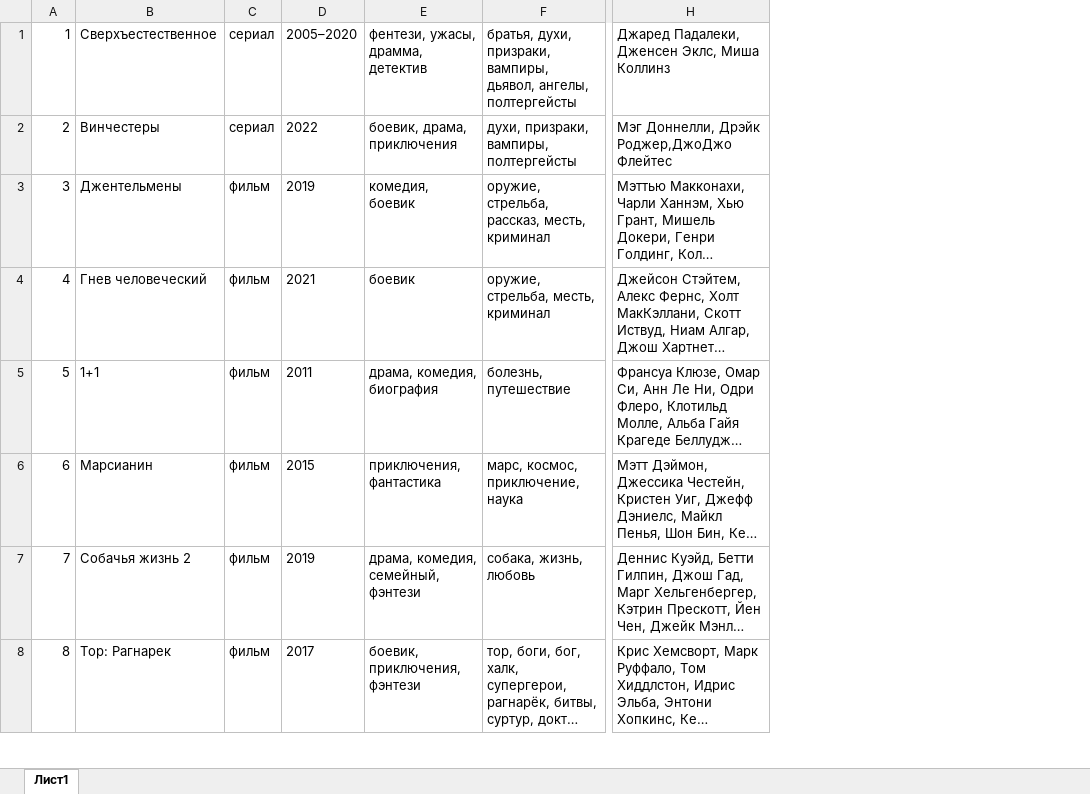
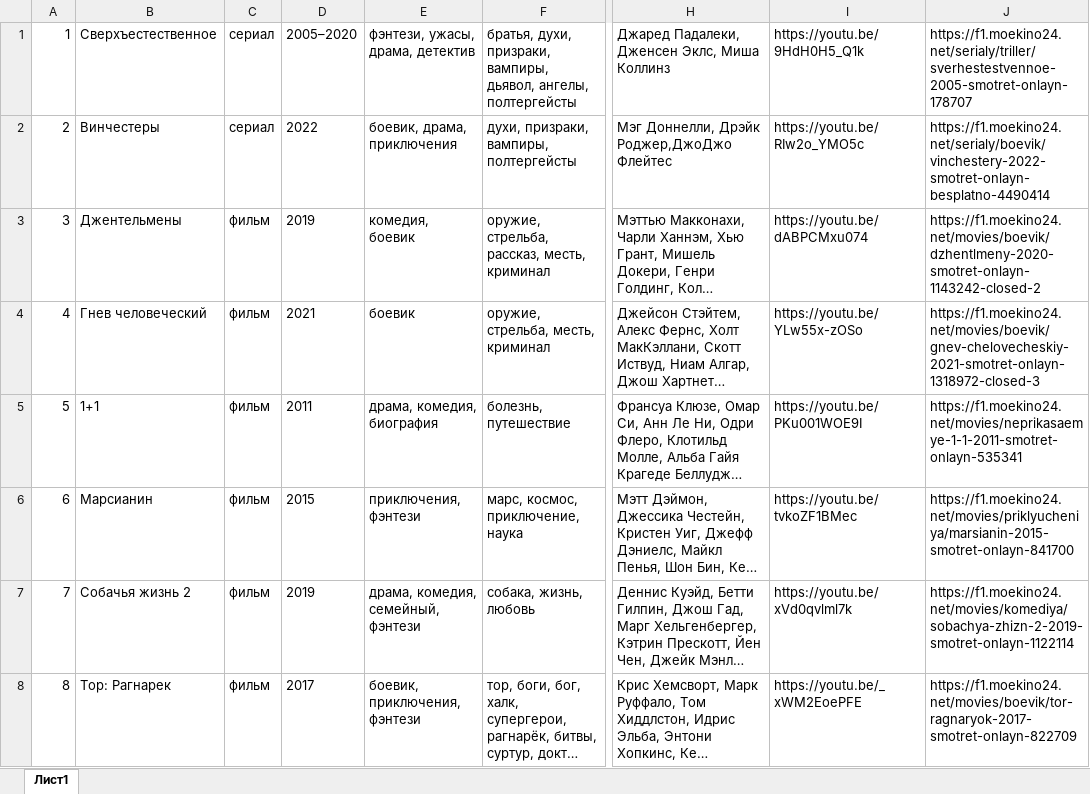
Before and after one commit to Kor1n3110/frydayyy_bot, an Excel workbook: backend/data/cinema.xlsx, sheet Лист1, drawn as a sheet; only a part is shown, gaps mark what is left out; long unchanged cells end in …; values as stored, in another font and other column widths than the file's, no borders; the diff covers the shown part only; the diff names each change by its address in the sheet, - before the commit and + after, or states it on an @@ line.

```diff
--- a/backend/data/cinema.xlsx (sheet Лист1)
+++ b/backend/data/cinema.xlsx (sheet Лист1)
+column I, rows 1-8: https://youtu.be/9HdH0H5_Q1k | https://youtu.be/RIw2o_YMO5c | https://youtu.be/dABPCMxu074 | https://youtu.be/YLw55x-zOSo | https://youtu.be/PKu001WOE9I | https://youtu.be/tvkoZF1BMec | https://youtu.be/xVd0qvlml7k | https://youtu.be/_xWM2EoePFE
+column J, rows 1-8: https://f1.moekino24.net/serialy/triller/sverhestestvennoe-2005-smotret-onlayn-178707 | https://f1.moekino24.net/serialy/boevik/vinchestery-2022-smotret-onlayn-besplatno-4490414 | https://f1.moekino24.net/movies/boevik/dzhentlmeny-2020-smotret-onlayn-1143242-closed-2 | https://f1.moekino24.net/movies/boevik/gnev-chelovecheskiy-2021-smotret-onlayn-1318972-closed-3 | https://f1.moekino24.net/movies/neprikasaemye-1-1-2011-smotret-onlayn-535341 | https://f1.moekino24.net/movies/priklyucheniya/marsianin-2015-smotret-onlayn-841700 | https://f1.moekino24.net/movies/komediya/sobachya-zhizn-2-2019-smotret-onlayn-1122114 | https://f1.moekino24.net/movies/boevik/tor-ragnaryok-2017-smotret-onlayn-822709
-E1: фентези, ужасы, драмма, детектив
+E1: фэнтези, ужасы, драма, детектив
-E6: приключения, фантастика
+E6: приключения, фэнтези
```
Also changed, not shown: 130 added rows and 92 edited cells elsewhere in this sheet, 3 other files.
